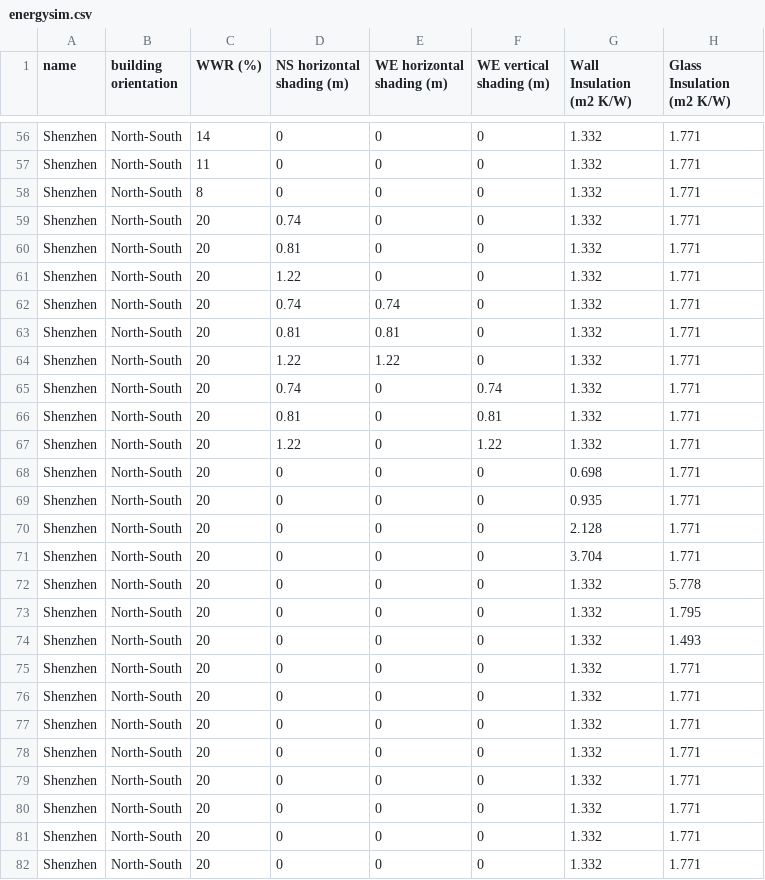
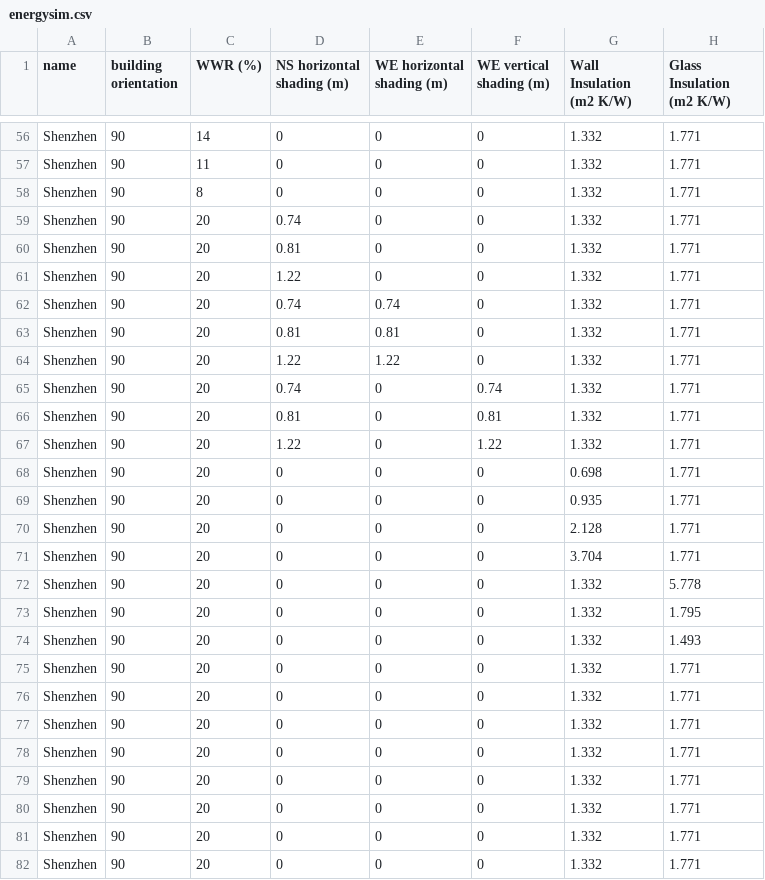
Before and after one commit to taihsinhsu/parallel-coordinates, a CSV file: energysim.csv, drawn as a sheet; only a part is shown, gaps mark what is left out; the diff covers the shown part only; the diff names each change by its address in the sheet, - before the commit and + after, or states it on an @@ line.

```diff
--- a/energysim.csv
+++ b/energysim.csv
-B56:B82 (building orientation): North-South
+B56:B82 (building orientation): 90
```
Also changed, not shown: 85 edited cells elsewhere in this file.
